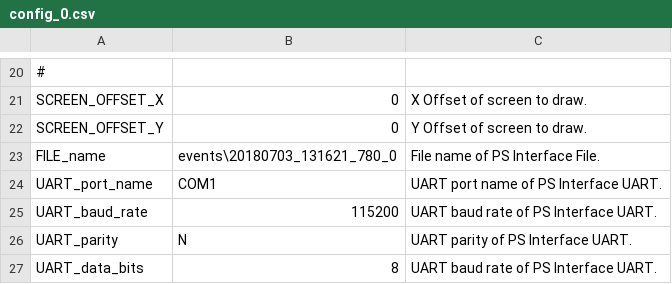
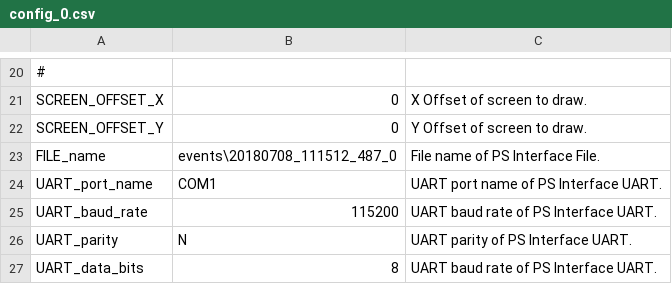
Before and after one commit to leesy24/AntiCollision_2D, a CSV file: data/config_0.csv, drawn as a sheet; only a part is shown, gaps mark what is left out.

```diff
--- a/data/config_0.csv
+++ b/data/config_0.csv
@@ -22,3 +22,3 @@ SCREEN_OFFSET_X,0,X Offset of screen to draw.
 SCREEN_OFFSET_Y,0,Y Offset of screen to draw.
-FILE_name,events\20180703_131621_780_0,File name of PS Interface File.
+FILE_name,events\20180708_111512_487_0,File name of PS Interface File.
 UART_port_name,COM1,UART port name of PS Interface UART.
```
Also changed, not shown: data/config_1.csv, data/const.csv, 1 other file.
